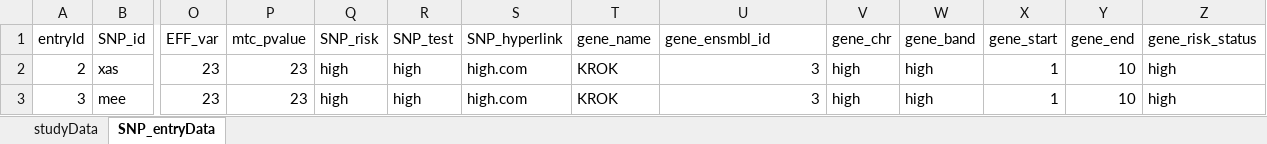
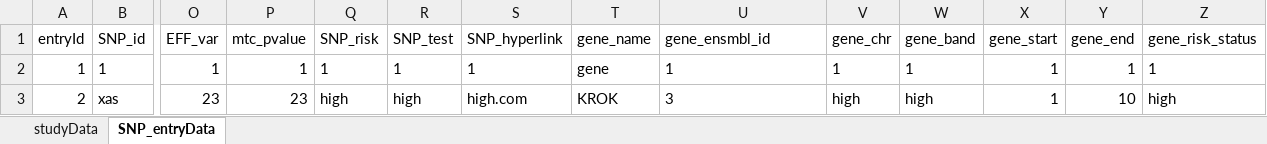
Before and after one commit to christiannolango/CSE486Capstone, an Excel workbook: django/django_project/geneData.xlsx, sheet SNP_entryData, drawn as a sheet; only a part is shown, gaps mark what is left out; values as stored, in another font and other column widths than the file's, no borders; removed rows and columns are numbered as before the commit, all else as after; rows hold the shown columns only; the diff names each change by its address in the sheet, - before the commit and + after, or states it on an @@ line.

```diff
--- a/django/django_project/geneData.xlsx (sheet SNP_entryData)
+++ b/django/django_project/geneData.xlsx (sheet SNP_entryData)
+row 2: 1 | 1 | 1 | 1 | 1 | 1 | 1 | gene | 1 | 1 | 1 | 1 | 1 | 1
-U3 alignment: right
+U3 alignment: left
-row 3: 3 | mee | 23 | 23 | high | high | high.com | KROK | 3 | high | high | 1 | 10 | high
```
Also changed, not shown: sheet studyData, 9 other files.
